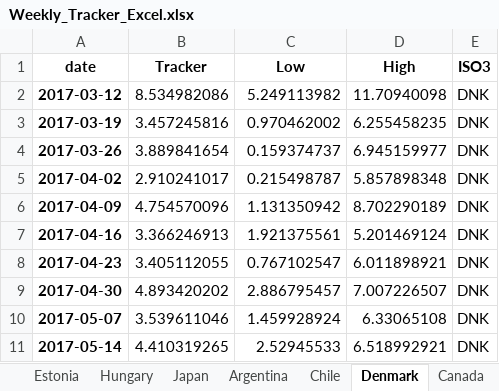
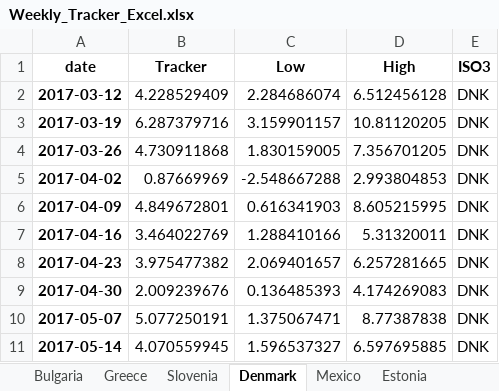
Before and after one commit to NicolasWoloszko/OECD-Weekly-Tracker, an Excel workbook: Data/Weekly_Tracker_Excel.xlsx, sheet Denmark, drawn as a sheet; only a part is shown; values as stored, in another font and other column widths than the file's, no borders; the diff covers the shown part only; the diff names each change by its address in the sheet, - before the commit and + after, or states it on an @@ line.

```diff
--- a/Data/Weekly_Tracker_Excel.xlsx (sheet Denmark)
+++ b/Data/Weekly_Tracker_Excel.xlsx (sheet Denmark)
@@ sheet tab order changed: Bulgaria | Greece | Slovenia | Denmark | Mexico | Estonia @@
-B2 (Tracker): 8.534982086
+B2 (Tracker): 4.228529409
-C2 (Low): 5.249113982
+C2 (Low): 2.284686074
-D2 (High): 11.70940098
+D2 (High): 6.512456128
-B3 (Tracker): 3.457245816
+B3 (Tracker): 6.287379716
-C3 (Low): 0.970462002
+C3 (Low): 3.159901157
-D3 (High): 6.255458235
+D3 (High): 10.81120205
-B4 (Tracker): 3.889841654
+B4 (Tracker): 4.730911868
-C4 (Low): 0.159374737
+C4 (Low): 1.830159005
-D4 (High): 6.945159977
+D4 (High): 7.356701205
-B5 (Tracker): 2.910241017
+B5 (Tracker): 0.87669969
-C5 (Low): 0.215498787
+C5 (Low): -2.548667288
-D5 (High): 5.857898348
+D5 (High): 2.993804853
-B6 (Tracker): 4.754570096
+B6 (Tracker): 4.849672801
-C6 (Low): 1.131350942
+C6 (Low): 0.616341903
-D6 (High): 8.702290189
+D6 (High): 8.605215995
-B7 (Tracker): 3.366246913
+B7 (Tracker): 3.464022769
-C7 (Low): 1.921375561
+C7 (Low): 1.288410166
-D7 (High): 5.201469124
+D7 (High): 5.31320011
-B8 (Tracker): 3.405112055
+B8 (Tracker): 3.975477382
-C8 (Low): 0.767102547
+C8 (Low): 2.069401657
-D8 (High): 6.011898921
+D8 (High): 6.257281665
-B9 (Tracker): 4.893420202
+B9 (Tracker): 2.009239676
-C9 (Low): 2.886795457
+C9 (Low): 0.136485393
-D9 (High): 7.007226507
+D9 (High): 4.174269083
-B10 (Tracker): 3.539611046
+B10 (Tracker): 5.077250191
-C10 (Low): 1.459928924
+C10 (Low): 1.375067471
-D10 (High): 6.33065108
+D10 (High): 8.77387838
-B11 (Tracker): 4.410319265
+B11 (Tracker): 4.070559945
-C11 (Low): 2.52945533
+C11 (Low): 1.596537327
-D11 (High): 6.518992921
+D11 (High): 6.597695885
```
Also changed, not shown: 1 added row and 597 edited cells elsewhere in this sheet, sheet Slovenia, sheet Bulgaria, sheet India, sheet Ireland, sheet Poland, sheet Mexico, 38 more sheets, Data/quarterly_tracker.xlsx, Data/weekly_tracker.xlsx, 50 other files.
